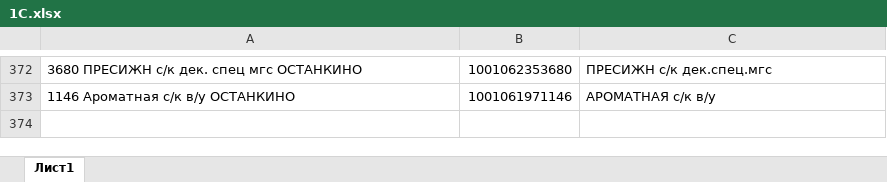
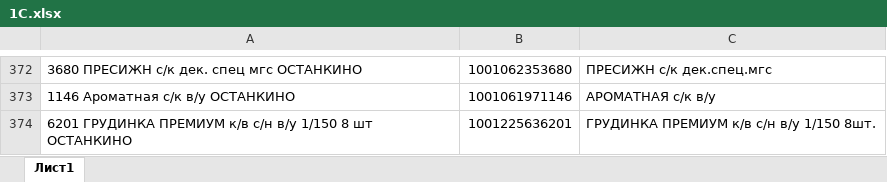
Before and after one commit to Fejanin/ostankino_ki, an Excel workbook: moduls/1С.xlsx, sheet Лист1, drawn as a sheet; only a part is shown, gaps mark what is left out; values as stored, in another font and other column widths than the file's, no borders; the diff names each change by its address in the sheet, - before the commit and + after, or states it on an @@ line.

```diff
--- a/moduls/1С.xlsx (sheet Лист1)
+++ b/moduls/1С.xlsx (sheet Лист1)
+row 374: 6201 ГРУДИНКА ПРЕМИУМ к/в с/н в/у 1/150 8 шт ОСТАНКИНО | 1001225636201 | ГРУДИНКА ПРЕМИУМ к/в с/н в/у 1/150 8шт.
```
Also changed, not shown: чистый бланк/ЗАКАЗ КРЫМ 05,12,24ц-1-выезд 07,12.xlsx, 2 other files.
